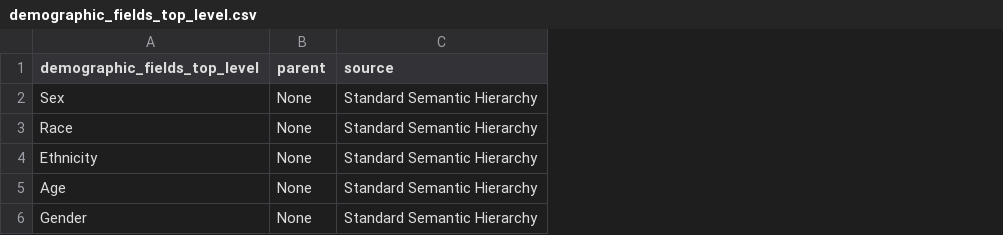
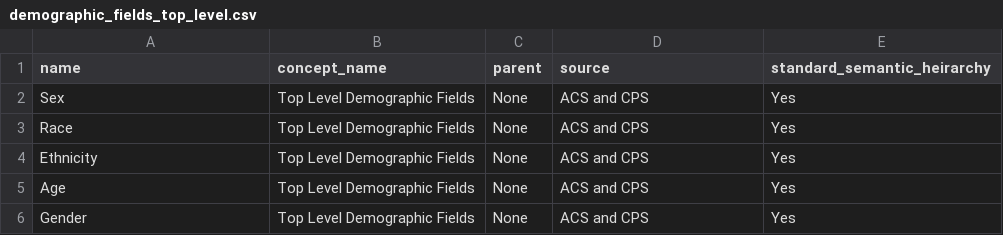
Before and after one commit to ekrolen/demo_hierarchy_docs, a CSV file: demographic_fields_top_level.csv, drawn as a sheet; addresses are those after the commit; the diff names each change by its address in the sheet, - before the commit and + after, or states it on an @@ line.

Commit message:
Update top level demography

```diff
--- a/demographic_fields_top_level.csv
+++ b/demographic_fields_top_level.csv
+column B (concept_name), rows 2-6: all Top Level Demographic Fields
+column E (standard_semantic_heirarchy), rows 2-6: all Yes
-A1: demographic_fields_top_level
+A1: name
-D2:D6 (source): Standard Semantic Hierarchy
+D2:D6 (source): ACS and CPS
```
